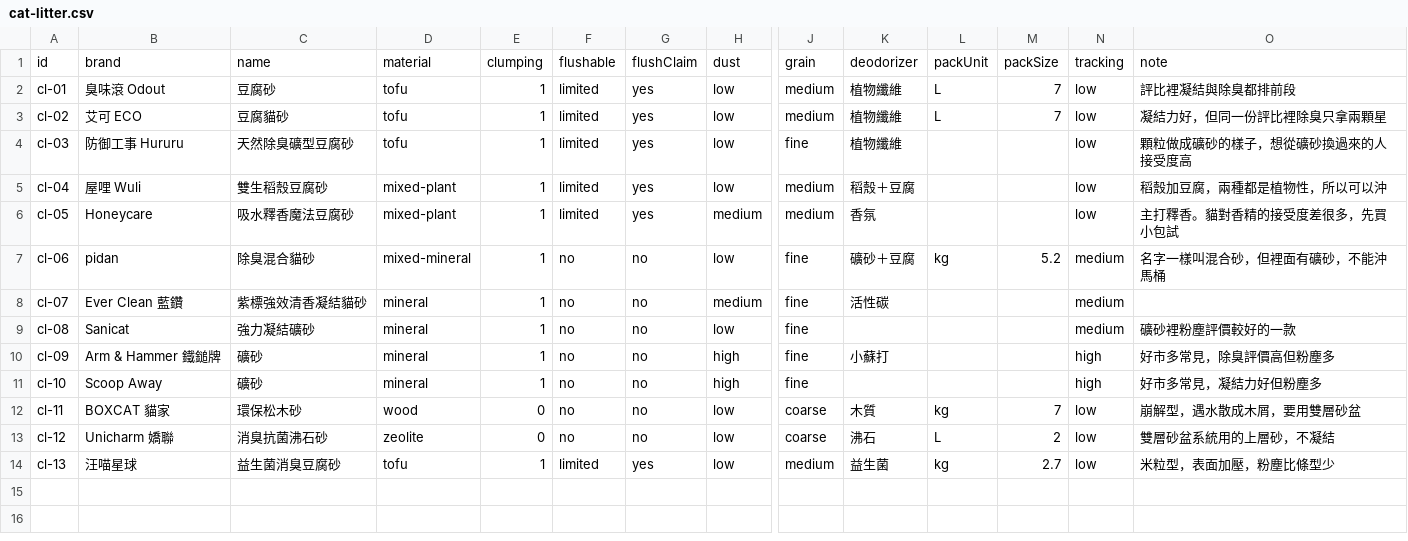
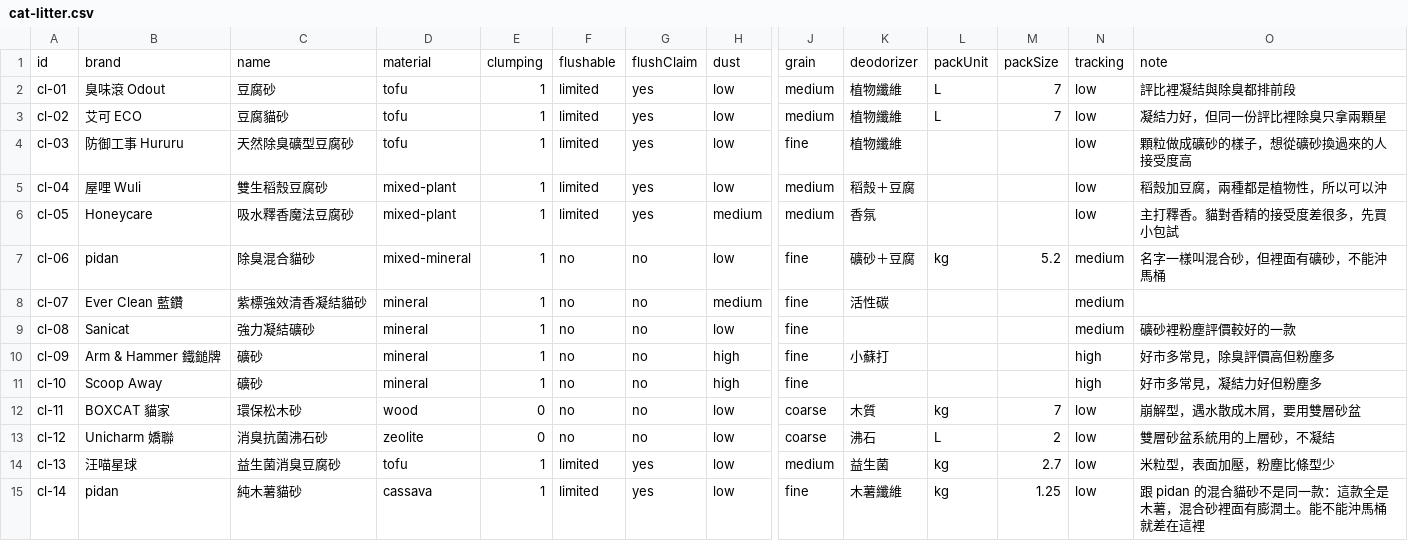
Before and after one commit to Tim-xuan-you/zone27-web, a CSV file: data/cat-litter.csv, drawn as a sheet; only a part is shown, gaps mark what is left out; rows hold the shown columns only; the diff names each change by its address in the sheet, - before the commit and + after, or states it on an @@ line.

```diff
--- a/data/cat-litter.csv
+++ b/data/cat-litter.csv
+row 15: cl-14 | pidan | 純木薯貓砂 | cassava | 1 | limited | yes | low | fine | 木薯纖維 | kg | 1.25 | low | 跟 pidan 的混合貓砂不是同一款：這款全是木薯，混合砂裡面有膨潤土。能不能沖馬桶就差在這裡
```
Also changed, not shown: 5 other files.
